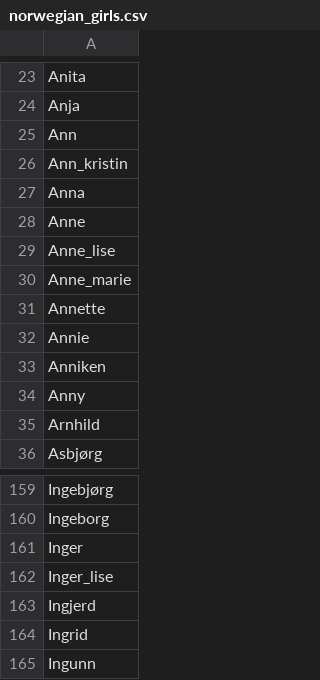
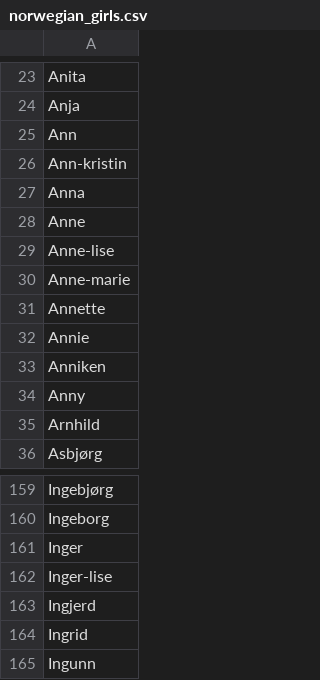
Before and after one commit to Modulus/RandomNameGenerator, a CSV file: backend/resources/norwegian_girls.csv, drawn as a sheet; only a part is shown, gaps mark what is left out.

```diff
--- a/backend/resources/norwegian_girls.csv
+++ b/backend/resources/norwegian_girls.csv
@@ -25,7 +25,7 @@ Anja
 Ann
-Ann_kristin
+Ann-kristin
 Anna
 Anne
-Anne_lise
-Anne_marie
+Anne-lise
+Anne-marie
 Annette
@@ -161,3 +161,3 @@ Ingeborg
 Inger
-Inger_lise
+Inger-lise
 Ingjerd
```
Also changed, not shown: backend/resources/norwegian_boys.csv, 20 other files.
